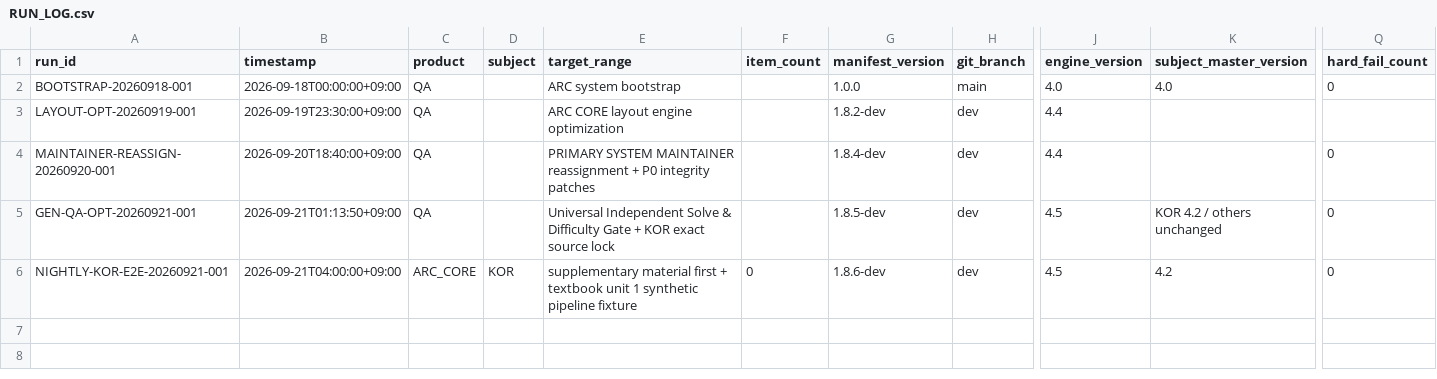
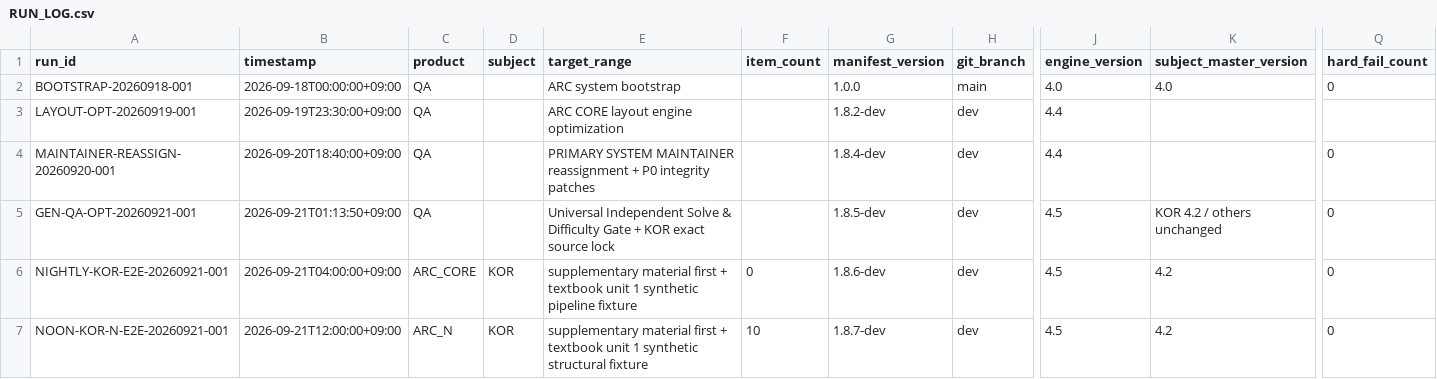
Before and after one commit to chanheep1003-tech/ARC-System, a CSV file: ops/RUN_LOG.csv, drawn as a sheet; only a part is shown, gaps mark what is left out; rows hold the shown columns only; the diff names each change by its address in the sheet, - before the commit and + after, or states it on an @@ line.

```diff
--- a/ops/RUN_LOG.csv
+++ b/ops/RUN_LOG.csv
+row 7: NOON-KOR-N-E2E-20260921-001 | 2026-09-21T12:00:00+09:00 | ARC_N | KOR | supplementary material first + textbook unit 1 synthetic structural fixture | 10 | 1.8.7-dev | dev | 4.5 | 4.2 | 0
```
Also changed, not shown: 15 other files.
